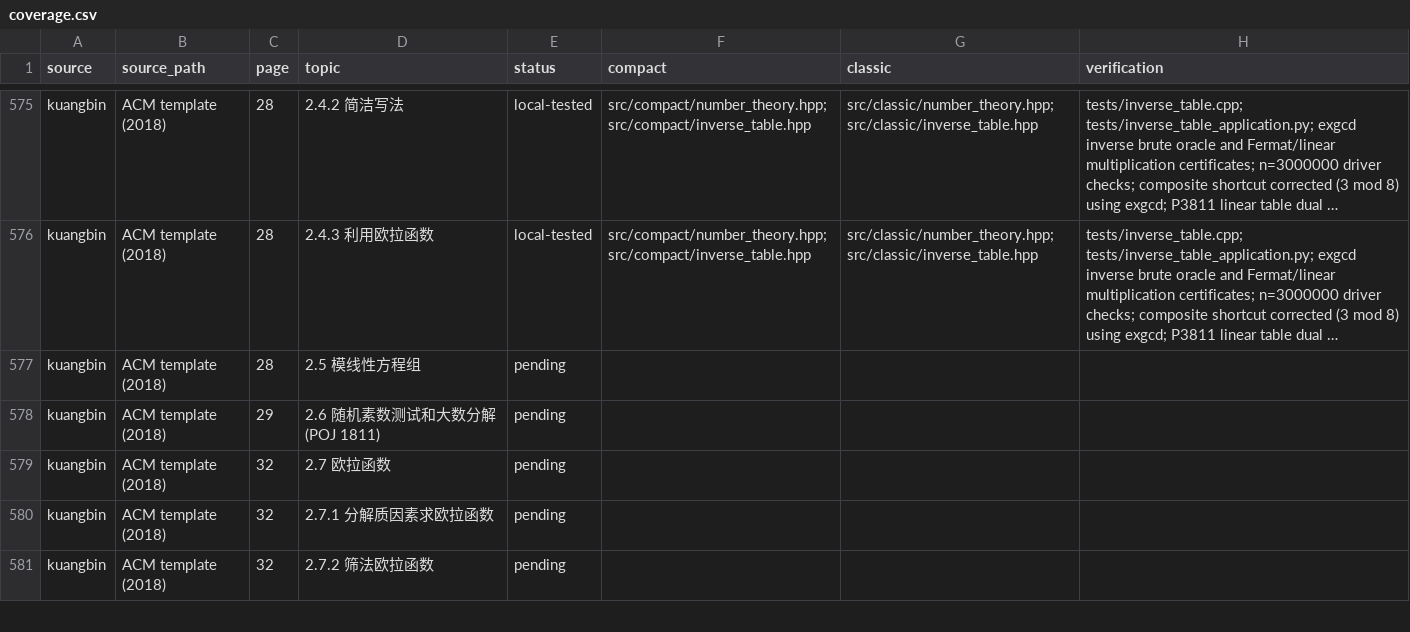
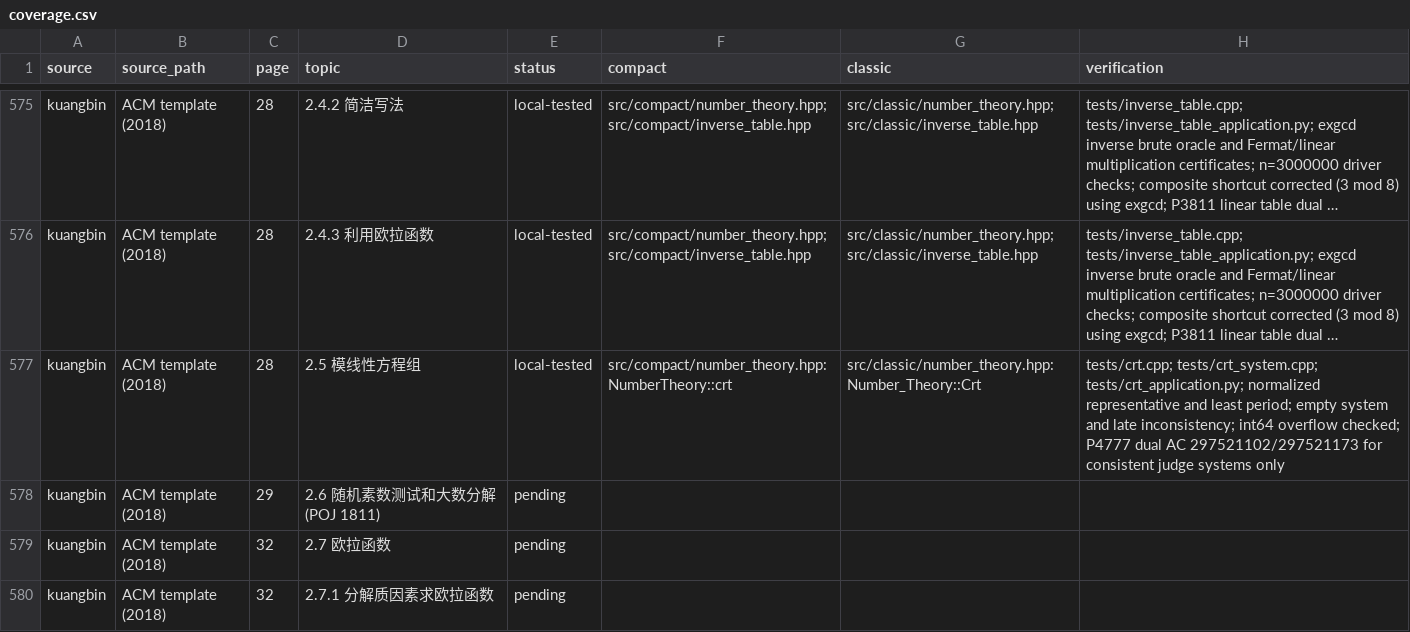
Before and after one commit to gsh20040816/CPCtemplate, a CSV file: docs/coverage.csv, drawn as a sheet; only a part is shown, gaps mark what is left out; the shorter side is filled out with more unchanged rows; long unchanged cells end in …; the diff names each change by its address in the sheet, - before the commit and + after, or states it on an @@ line.

Commit message:
Audit CRT systems and repair PDF page destinations

```diff
--- a/docs/coverage.csv
+++ b/docs/coverage.csv
-E577 (status): pending
+E577 (status): local-tested
-F577 (compact): (empty)
+F577 (compact): src/compact/number_theory.hpp: NumberTheory::crt
-G577 (classic): (empty)
+G577 (classic): src/classic/number_theory.hpp: Number_Theory::Crt
-H577 (verification): (empty)
+H577 (verification): tests/crt.cpp; tests/crt_system.cpp; tests/crt_application.py; normalized representative and least period; empty system and late inconsistency; int64 overflow checked; P4777 dual AC 297521102/297521173 for consistent judge systems only
```
Also changed, not shown: 12 other files.
